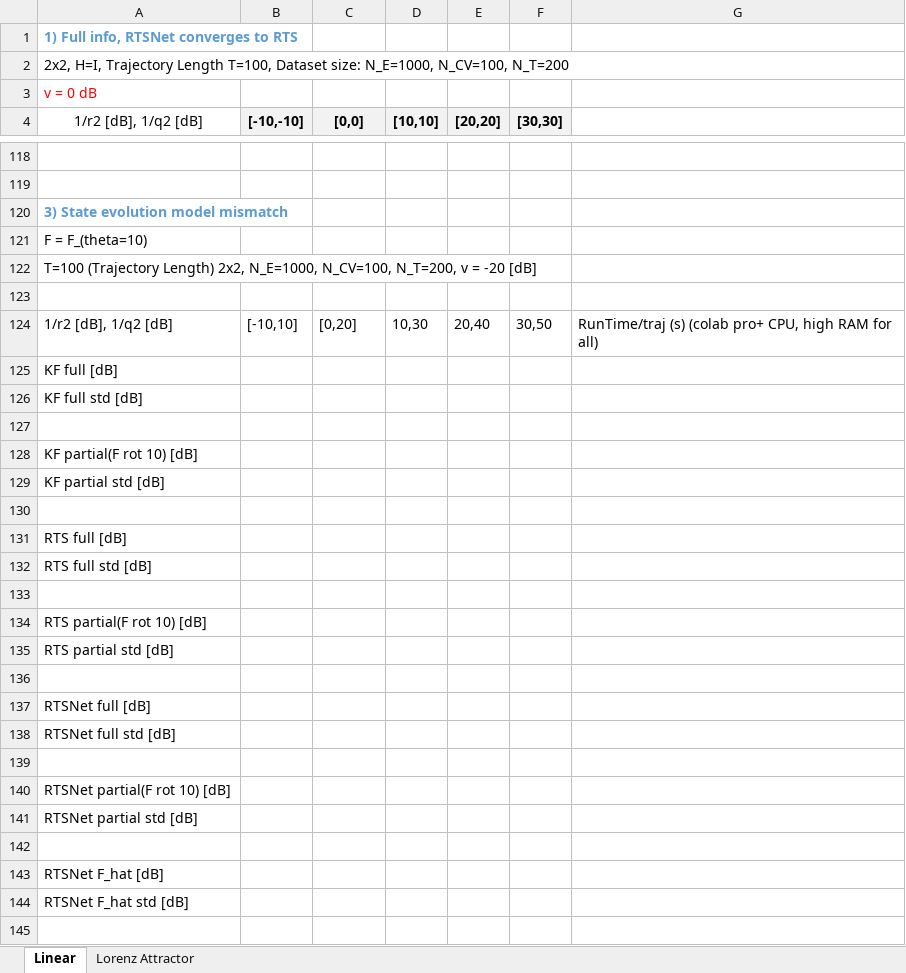
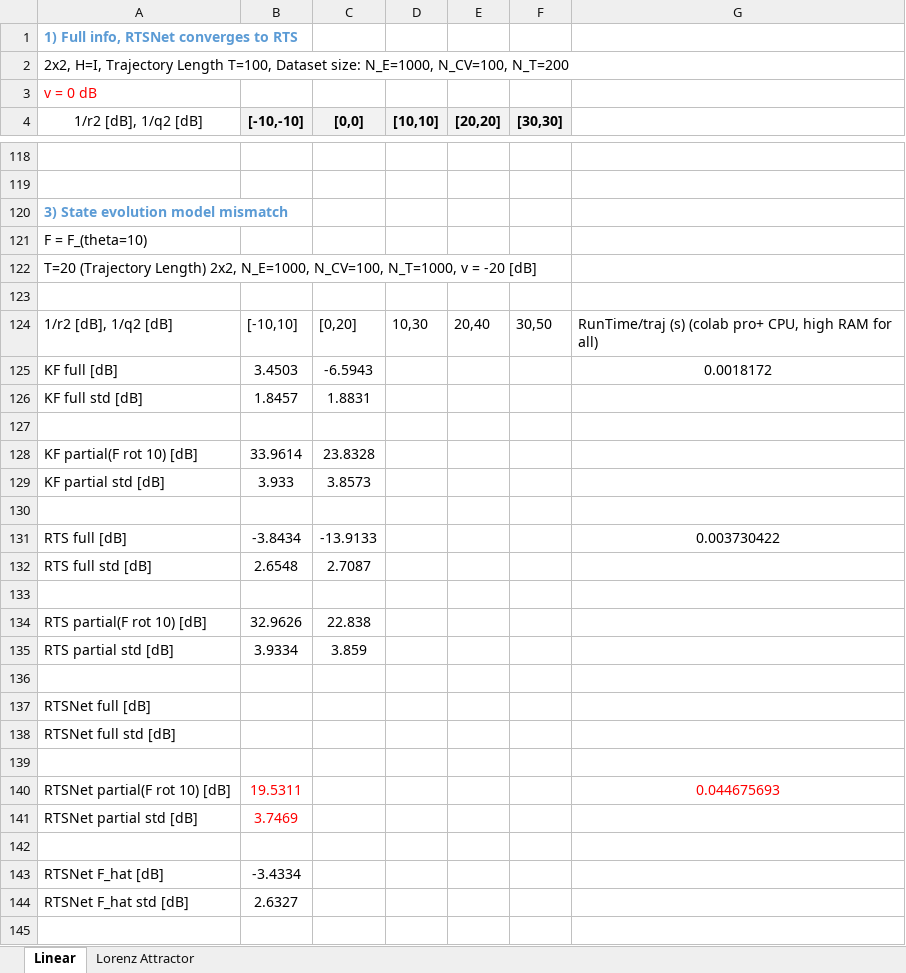
Before and after one commit to KalmanNet/RTSNet_TSP, an Excel workbook: results.xlsx, sheet Linear, drawn as a sheet; only a part is shown, gaps mark what is left out; values as stored, in another font and other column widths than the file's, no borders; removed rows and columns are numbered as before the commit, all else as after; the diff covers the shown part only; the diff names each change by its address in the sheet, - before the commit and + after, or states it on an @@ line.

Commit message:
update simulation results

```diff
--- a/results.xlsx (sheet Linear)
+++ b/results.xlsx (sheet Linear)
-A122 (1/r2 [dB], 1/q2 [dB]): T=100 (Trajectory Length) 2x2, N_E=1000, N_CV=100, N_T=200, v =…
+A122 (1/r2 [dB], 1/q2 [dB]): T=20 (Trajectory Length) 2x2, N_E=1000, N_CV=100, N_T=1000, v =…
-row 125: KF full [dB]
+row 125: KF full [dB] | 3.4503 | -6.5943 |  |  |  | 0.0018172
-B126 ([-10,-10]): (empty)
+B126 ([-10,-10]): 1.8457
-C126 ([0,0]): (empty)
+C126 ([0,0]): 1.8831
-B128 ([-10,-10]): (empty)
+B128 ([-10,-10]): 33.9614
-C128 ([0,0]): (empty)
+C128 ([0,0]): 23.8328
-B129 ([-10,-10]): (empty)
+B129 ([-10,-10]): 3.933
-C129 ([0,0]): (empty)
+C129 ([0,0]): 3.8573
-row 131: RTS full [dB]
+row 131: RTS full [dB] | -3.8434 | -13.9133 |  |  |  | 0.003730422
-B132 ([-10,-10]): (empty)
+B132 ([-10,-10]): 2.6548
-C132 ([0,0]): (empty)
+C132 ([0,0]): 2.7087
-B134 ([-10,-10]): (empty)
+B134 ([-10,-10]): 32.9626
-C134 ([0,0]): (empty)
+C134 ([0,0]): 22.838
-B135 ([-10,-10]): (empty)
+B135 ([-10,-10]): 3.9334
-C135 ([0,0]): (empty)
+C135 ([0,0]): 3.859
-B140 ([-10,-10]): (empty)
+B140 ([-10,-10]): 19.5311
-G140: (empty)
+G140: 0.044675693
-B141 ([-10,-10]): (empty)
+B141 ([-10,-10]): 3.7469
-B143 ([-10,-10]): (empty)
+B143 ([-10,-10]): -3.4334
-B144 ([-10,-10]): (empty)
+B144 ([-10,-10]): 2.6327
+row 145: (empty)
```
Also changed, not shown: 2 added rows and 4 edited cells elsewhere in this sheet, 9 other files.
